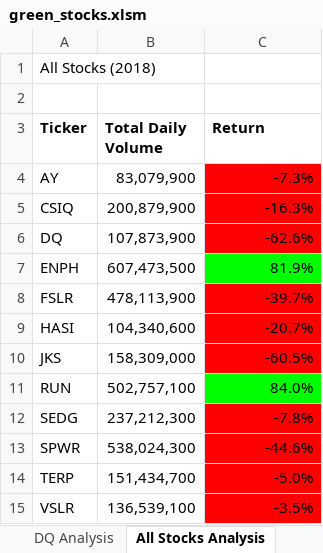
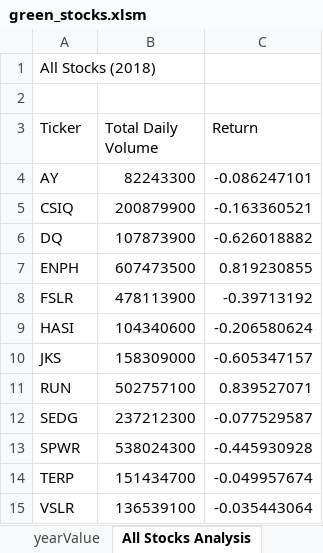
Before and after one commit to pampers6988/stock-analysis, an Excel workbook: green_stocks.xlsm, sheet All Stocks Analysis, drawn as a sheet; values as stored, in another font and other column widths than the file's, no borders; charts and pictures not drawn; the diff names each change by its address in the sheet, - before the commit and + after, or states it on an @@ line.

Commit message:
Add files via upload

```diff
--- a/green_stocks.xlsm (sheet All Stocks Analysis)
+++ b/green_stocks.xlsm (sheet All Stocks Analysis)
+sheet tab: yearValue
-A3:C3 bold: on
+A3:C3 bold: off
-B4 (Total Daily Volume): 83,079,900
+B4 (Total Daily Volume): 82243300
-C4 (Return): -7.3%
+C4 (Return): -0.086247101
-C4:C6 fill: #FF0000
+C4:C6 fill: none
-B5 (Total Daily Volume): 200,879,900
+B5 (Total Daily Volume): 200879900
-C5 (Return): -16.3%
+C5 (Return): -0.163360521
-B6 (Total Daily Volume): 107,873,900
+B6 (Total Daily Volume): 107873900
-C6 (Return): -62.6%
+C6 (Return): -0.626018882
-B7 (Total Daily Volume): 607,473,500
+B7 (Total Daily Volume): 607473500
-C7 (Return): 81.9%
+C7 (Return): 0.819230855
-C7 fill: #00FF00
+C7 fill: none
-B8 (Total Daily Volume): 478,113,900
+B8 (Total Daily Volume): 478113900
-C8 (Return): -39.7%
+C8 (Return): -0.39713192
-C8:C10 fill: #FF0000
+C8:C10 fill: none
-B9 (Total Daily Volume): 104,340,600
+B9 (Total Daily Volume): 104340600
-C9 (Return): -20.7%
+C9 (Return): -0.206580624
-B10 (Total Daily Volume): 158,309,000
+B10 (Total Daily Volume): 158309000
-C10 (Return): -60.5%
+C10 (Return): -0.605347157
-B11 (Total Daily Volume): 502,757,100
+B11 (Total Daily Volume): 502757100
-C11 (Return): 84.0%
+C11 (Return): 0.839527071
-C11 fill: #00FF00
+C11 fill: none
-B12 (Total Daily Volume): 237,212,300
+B12 (Total Daily Volume): 237212300
-C12 (Return): -7.8%
+C12 (Return): -0.077529587
-C12:C15 fill: #FF0000
+C12:C15 fill: none
-B13 (Total Daily Volume): 538,024,300
+B13 (Total Daily Volume): 538024300
-C13 (Return): -44.6%
+C13 (Return): -0.445930928
-B14 (Total Daily Volume): 151,434,700
+B14 (Total Daily Volume): 151434700
-C14 (Return): -5.0%
+C14 (Return): -0.049957674
-B15 (Total Daily Volume): 136,539,100
+B15 (Total Daily Volume): 136539100
-C15 (Return): -3.5%
+C15 (Return): -0.035443064
```
Also changed, not shown: sheet DQ Analysis, sheet 2018, other sheet tabs, charts or pictures.
